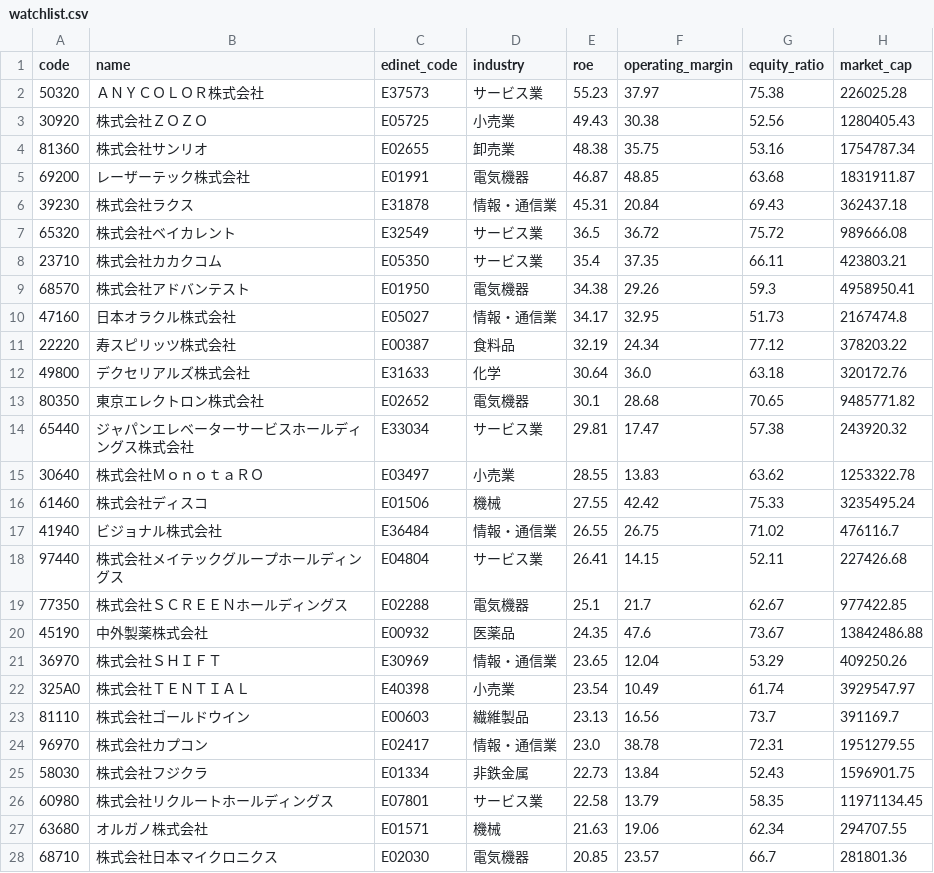
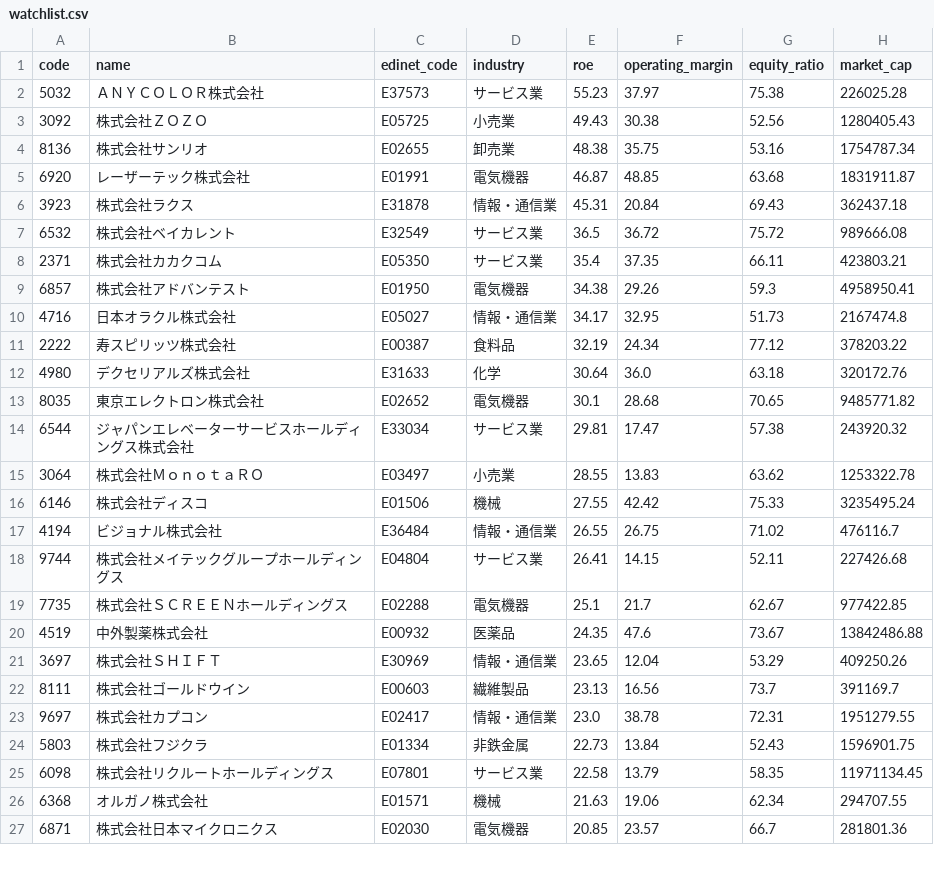
Before and after one commit to zigzagcoding/rebound-hunter, a CSV file: data/watchlist.csv, drawn as a sheet; only a part is shown; the diff covers the shown part only.

Commit message:
watchlist.csv only

```diff
--- a/data/watchlist.csv
+++ b/data/watchlist.csv
@@ -1,28 +1,27 @@
 code,name,edinet_code,industry,roe,operating_margin,equity_ratio,market_cap
-50320,ＡＮＹＣＯＬＯＲ株式会社,E37573,サービス業,55.23,37.97,75.38,226025.28
-30920,株式会社ＺＯＺＯ,E05725,小売業,49.43,30.38,52.56,1280405.43
-81360,株式会社サンリオ,E02655,卸売業,48.38,35.75,53.16,1754787.34
-69200,レーザーテック株式会社,E01991,電気機器,46.87,48.85,63.68,1831911.87
-39230,株式会社ラクス,E31878,情報・通信業,45.31,20.84,69.43,362437.18
-65320,株式会社ベイカレント,E32549,サービス業,36.5,36.72,75.72,989666.08
-23710,株式会社カカクコム,E05350,サービス業,35.4,37.35,66.11,423803.21
-68570,株式会社アドバンテスト,E01950,電気機器,34.38,29.26,59.3,4958950.41
-47160,日本オラクル株式会社,E05027,情報・通信業,34.17,32.95,51.73,2167474.8
-22220,寿スピリッツ株式会社,E00387,食料品,32.19,24.34,77.12,378203.22
-49800,デクセリアルズ株式会社,E31633,化学,30.64,36.0,63.18,320172.76
-80350,東京エレクトロン株式会社,E02652,電気機器,30.1,28.68,70.65,9485771.82
-65440,ジャパンエレベーターサービスホールディングス株式会社,E33034,サービス業,29.81,17.47,57.38,243920.32
-30640,株式会社ＭｏｎｏｔａＲＯ,E03497,小売業,28.55,13.83,63.62,1253322.78
-61460,株式会社ディスコ,E01506,機械,27.55,42.42,75.33,3235495.24
-41940,ビジョナル株式会社,E36484,情報・通信業,26.55,26.75,71.02,476116.7
-97440,株式会社メイテックグループホールディングス,E04804,サービス業,26.41,14.15,52.11,227426.68
-77350,株式会社ＳＣＲＥＥＮホールディングス,E02288,電気機器,25.1,21.7,62.67,977422.85
-45190,中外製薬株式会社,E00932,医薬品,24.35,47.6,73.67,13842486.88
-36970,株式会社ＳＨＩＦＴ,E30969,情報・通信業,23.65,12.04,53.29,409250.26
-325A0,株式会社ＴＥＮＴＩＡＬ,E40398,小売業,23.54,10.49,61.74,3929547.97
-81110,株式会社ゴールドウイン,E00603,繊維製品,23.13,16.56,73.7,391169.7
-96970,株式会社カプコン,E02417,情報・通信業,23.0,38.78,72.31,1951279.55
-58030,株式会社フジクラ,E01334,非鉄金属,22.73,13.84,52.43,1596901.75
-60980,株式会社リクルートホールディングス,E07801,サービス業,22.58,13.79,58.35,11971134.45
-63680,オルガノ株式会社,E01571,機械,21.63,19.06,62.34,294707.55
-68710,株式会社日本マイクロニクス,E02030,電気機器,20.85,23.57,66.7,281801.36
+5032,ＡＮＹＣＯＬＯＲ株式会社,E37573,サービス業,55.23,37.97,75.38,226025.28
+3092,株式会社ＺＯＺＯ,E05725,小売業,49.43,30.38,52.56,1280405.43
+8136,株式会社サンリオ,E02655,卸売業,48.38,35.75,53.16,1754787.34
+6920,レーザーテック株式会社,E01991,電気機器,46.87,48.85,63.68,1831911.87
+3923,株式会社ラクス,E31878,情報・通信業,45.31,20.84,69.43,362437.18
+6532,株式会社ベイカレント,E32549,サービス業,36.5,36.72,75.72,989666.08
+2371,株式会社カカクコム,E05350,サービス業,35.4,37.35,66.11,423803.21
+6857,株式会社アドバンテスト,E01950,電気機器,34.38,29.26,59.3,4958950.41
+4716,日本オラクル株式会社,E05027,情報・通信業,34.17,32.95,51.73,2167474.8
+2222,寿スピリッツ株式会社,E00387,食料品,32.19,24.34,77.12,378203.22
+4980,デクセリアルズ株式会社,E31633,化学,30.64,36.0,63.18,320172.76
+8035,東京エレクトロン株式会社,E02652,電気機器,30.1,28.68,70.65,9485771.82
+6544,ジャパンエレベーターサービスホールディングス株式会社,E33034,サービス業,29.81,17.47,57.38,243920.32
+3064,株式会社ＭｏｎｏｔａＲＯ,E03497,小売業,28.55,13.83,63.62,1253322.78
+6146,株式会社ディスコ,E01506,機械,27.55,42.42,75.33,3235495.24
+4194,ビジョナル株式会社,E36484,情報・通信業,26.55,26.75,71.02,476116.7
+9744,株式会社メイテックグループホールディングス,E04804,サービス業,26.41,14.15,52.11,227426.68
+7735,株式会社ＳＣＲＥＥＮホールディングス,E02288,電気機器,25.1,21.7,62.67,977422.85
+4519,中外製薬株式会社,E00932,医薬品,24.35,47.6,73.67,13842486.88
+3697,株式会社ＳＨＩＦＴ,E30969,情報・通信業,23.65,12.04,53.29,409250.26
+8111,株式会社ゴールドウイン,E00603,繊維製品,23.13,16.56,73.7,391169.7
+9697,株式会社カプコン,E02417,情報・通信業,23.0,38.78,72.31,1951279.55
+5803,株式会社フジクラ,E01334,非鉄金属,22.73,13.84,52.43,1596901.75
+6098,株式会社リクルートホールディングス,E07801,サービス業,22.58,13.79,58.35,11971134.45
+6368,オルガノ株式会社,E01571,機械,21.63,19.06,62.34,294707.55
+6871,株式会社日本マイクロニクス,E02030,電気機器,20.85,23.57,66.7,281801.36
```
Also changed, not shown: 27 edited cells elsewhere in this file.
